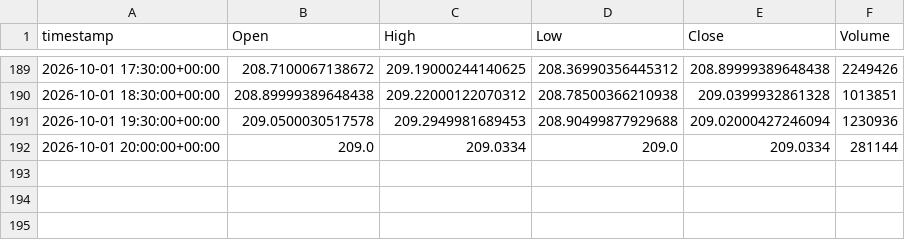
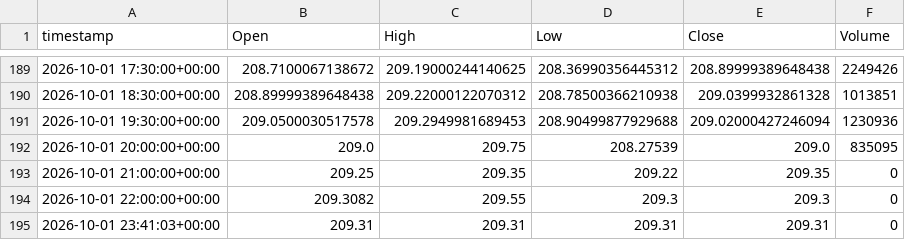
Before and after one commit to evsayar33-oss/tier1_quant_terminal, a CSV file: ohlcv_history/RSP.csv, drawn as a sheet; only a part is shown, gaps mark what is left out.

```diff
--- a/ohlcv_history/RSP.csv
+++ b/ohlcv_history/RSP.csv
@@ -191,2 +191,5 @@ timestamp,Open,High,Low,Close,Volume
 2026-10-01 19:30:00+00:00,209.0500030517578,209.2949981689453,208.90499877929688,209.02000427246094,1230936
-2026-10-01 20:00:00+00:00,209.0,209.0334,209.0,209.0334,281144
+2026-10-01 20:00:00+00:00,209.0,209.75,208.27539,209.0,835095
+2026-10-01 21:00:00+00:00,209.25,209.35,209.22,209.35,0
+2026-10-01 22:00:00+00:00,209.3082,209.55,209.3,209.3,0
+2026-10-01 23:41:03+00:00,209.31,209.31,209.31,209.31,0
```
Also changed, not shown: ohlcv_history/ETH-USD_1D.csv, ohlcv_history/HYG.csv, 50 other files.
